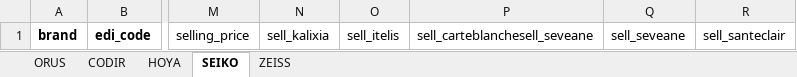
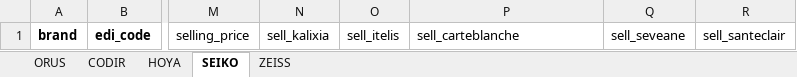
Before and after one commit to muamerklobodanovic-ops/podium-optique, an Excel workbook: backend/catalogue.xlsx, sheet SEIKO, drawn as a sheet; only a part is shown, gaps mark what is left out; values as stored, in another font and other column widths than the file's, no borders; the diff names each change by its address in the sheet, - before the commit and + after, or states it on an @@ line.

```diff
--- a/backend/catalogue.xlsx (sheet SEIKO)
+++ b/backend/catalogue.xlsx (sheet SEIKO)
-P1: sell_carteblanchesell_seveane
+P1: sell_carteblanche
```
Also changed, not shown: sheet ORUS, sheet ZEISS, sheet CODIR, sheet HOYA, 2 other files.
